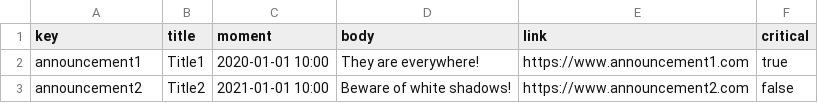
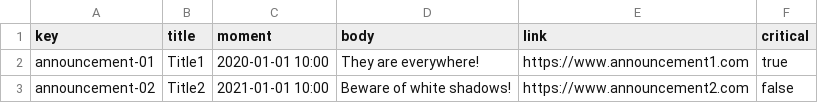
Before and after one commit to danmarsua1/Acme-One, a CSV file: src/main/webapp/WEB-INF/resources/sample-data/announcement.csv, drawn as a sheet.

```diff
--- a/src/main/webapp/WEB-INF/resources/sample-data/announcement.csv
+++ b/src/main/webapp/WEB-INF/resources/sample-data/announcement.csv
@@ -1,3 +1,3 @@
 key,title,moment,body,link,critical
-announcement1,Title1,"2020-01-01 10:00",They are everywhere!,https://www.announcement1.com,true
-announcement2,Title2,"2021-01-01 10:00",Beware of white shadows!,https://www.announcement2.com,false
+announcement-01,Title1,"2020-01-01 10:00",They are everywhere!,https://www.announcement1.com,true
+announcement-02,Title2,"2021-01-01 10:00",Beware of white shadows!,https://www.announcement2.com,false
```
Also changed, not shown: src/main/webapp/WEB-INF/resources/sample-data/chirp.csv, src/main/webapp/WEB-INF/resources/sample-data/inventor.csv, 7 other files.
